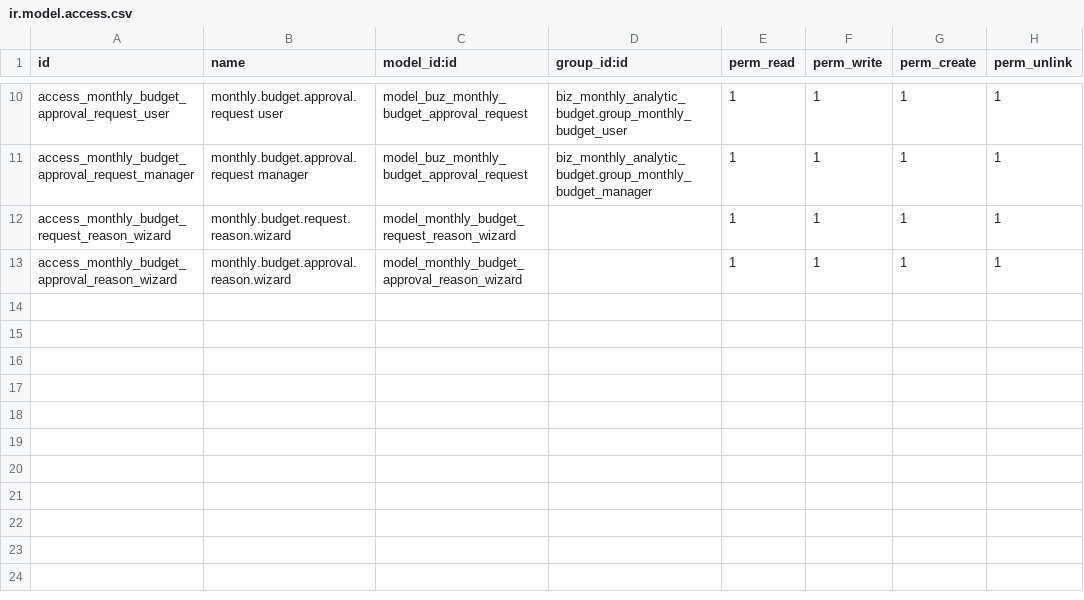
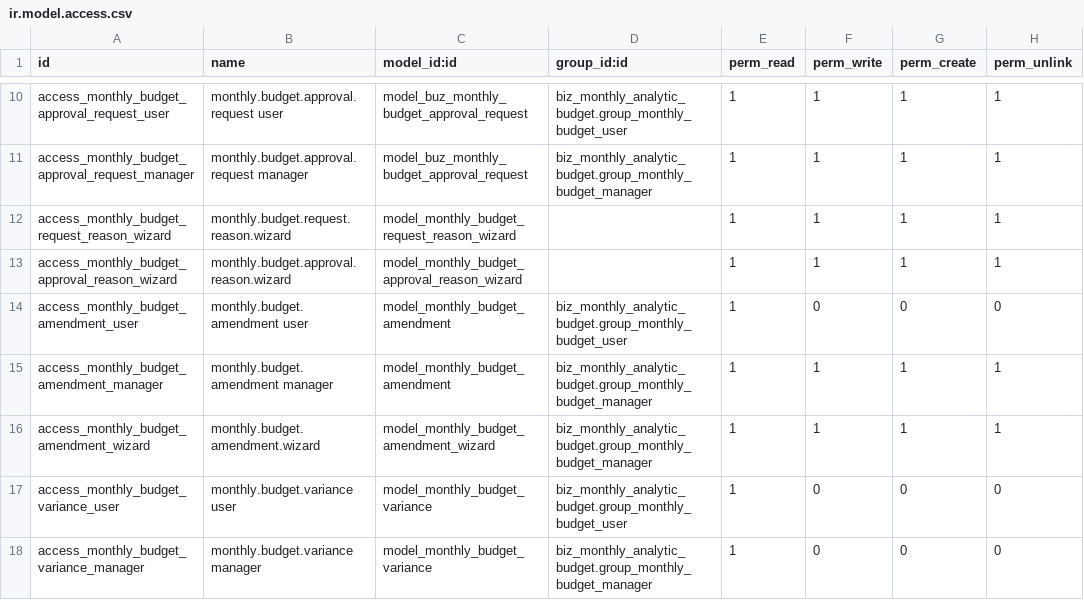
Before and after one commit to apcball/apcball, a CSV file: biz_monthly_analytic_budget/security/ir.model.access.csv, drawn as a sheet; only a part is shown, gaps mark what is left out; the diff names each change by its address in the sheet, - before the commit and + after, or states it on an @@ line.

```diff
--- a/biz_monthly_analytic_budget/security/ir.model.access.csv
+++ b/biz_monthly_analytic_budget/security/ir.model.access.csv
+row 14: access_monthly_budget_amendment_user | monthly.budget.amendment user | model_monthly_budget_amendment | biz_monthly_analytic_budget.group_monthly_budget_user | 1 | 0 | 0 | 0
+row 15: access_monthly_budget_amendment_manager | monthly.budget.amendment manager | model_monthly_budget_amendment | biz_monthly_analytic_budget.group_monthly_budget_manager | 1 | 1 | 1 | 1
+row 16: access_monthly_budget_amendment_wizard | monthly.budget.amendment.wizard | model_monthly_budget_amendment_wizard | biz_monthly_analytic_budget.group_monthly_budget_manager | 1 | 1 | 1 | 1
+row 17: access_monthly_budget_variance_user | monthly.budget.variance user | model_monthly_budget_variance | biz_monthly_analytic_budget.group_monthly_budget_user | 1 | 0 | 0 | 0
+row 18: access_monthly_budget_variance_manager | monthly.budget.variance manager | model_monthly_budget_variance | biz_monthly_analytic_budget.group_monthly_budget_manager | 1 | 0 | 0 | 0
```
Also changed, not shown: 45 other files.
